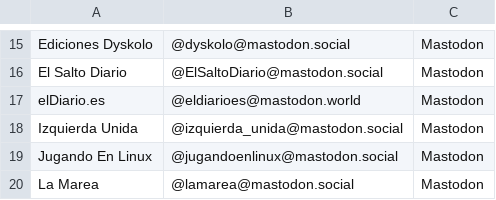
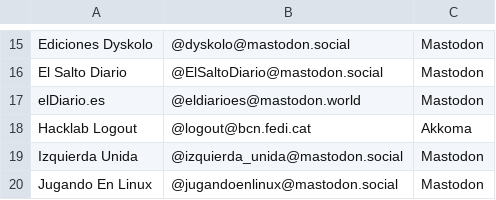
Before and after one commit to Nokorpo/spain-into-the-fediverse, a CSV file: accounts.csv, drawn as a sheet; only a part is shown, gaps mark what is left out; the shorter side is filled out with more unchanged rows; the diff names each change by its address in the sheet, - before the commit and + after, or states it on an @@ line.

```diff
--- a/accounts.csv
+++ b/accounts.csv
+row 18: Hacklab Logout | @logout@bcn.fedi.cat | Akkoma
```
Also changed, not shown: references.csv, table.csv, 1 other file.
